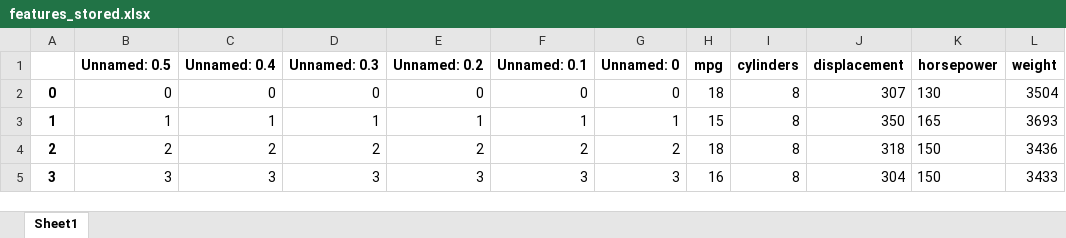
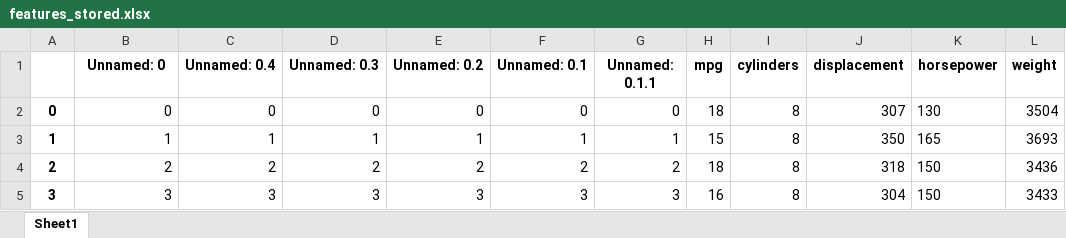
Before and after one commit to rcharte/emoryqtm151, an Excel workbook: Lecture 07/data/features_stored.xlsx, sheet Sheet1, drawn as a sheet; only a part is shown; values as stored, in another font and other column widths than the file's, no borders; the diff names each change by its address in the sheet, - before the commit and + after, or states it on an @@ line.

```diff
--- a/Lecture 07/data/features_stored.xlsx (sheet Sheet1)
+++ b/Lecture 07/data/features_stored.xlsx (sheet Sheet1)
-B1: Unnamed: 0.5
+B1: Unnamed: 0
-G1: Unnamed: 0
+G1: Unnamed: 0.1.1
```
Also changed, not shown: 19 other files.
